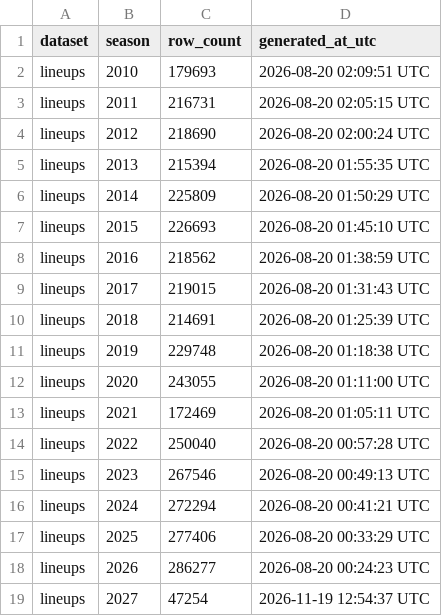
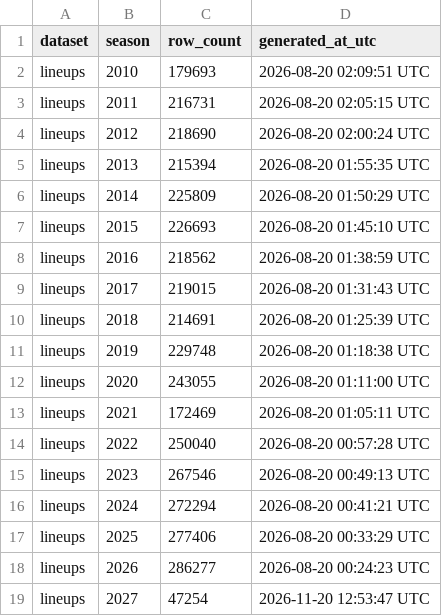
Before and after one commit to sportsdataverse/ncaa-wbb-hoops-data, a CSV file: wbb/lineups/manifest.csv, drawn as a sheet.

```diff
--- a/wbb/lineups/manifest.csv
+++ b/wbb/lineups/manifest.csv
@@ -18,2 +18,2 @@ lineups,2025,277406,2026-08-20 00:33:29 UTC
 lineups,2026,286277,2026-08-20 00:24:23 UTC
-lineups,2027,47254,2026-11-19 12:54:37 UTC
+lineups,2027,47254,2026-11-20 12:53:47 UTC
```
Also changed, not shown: wbb/matchup_stints/manifest.csv, wbb/pbp/manifest.csv, 8 other files.
